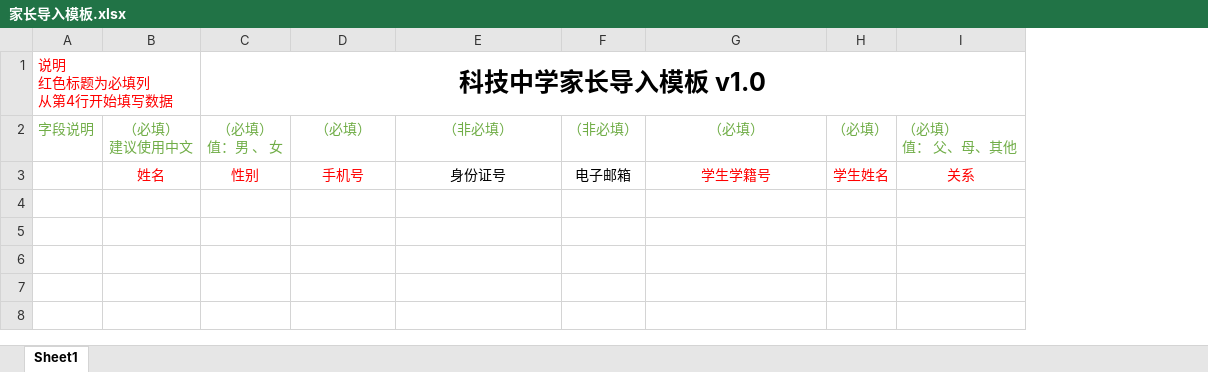
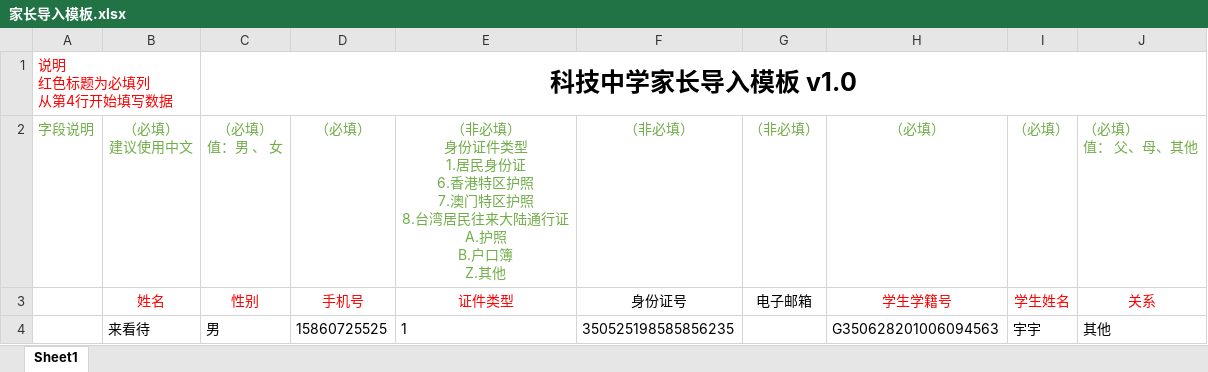
Before and after one commit to fuckskyku/ScienceSchool, an Excel workbook: static/Dowload/家长导入模板.xlsx, sheet Sheet1, drawn as a sheet; values as stored, in another font and other column widths than the file's, no borders; ↵ is a line break in a cell; the diff names each change by its address in the sheet, - before the commit and + after, or states it on an @@ line.

```diff
--- a/static/Dowload/家长导入模板.xlsx (sheet Sheet1)
+++ b/static/Dowload/家长导入模板.xlsx (sheet Sheet1)
+column E, rows 2-3: （非必填） ↵ 身份证件类型 ↵ 1.居民身份证 ↵ 6.香港特区护照 ↵ 7.澳门特区护照 ↵ 8.台湾居民往来大陆通行证 ↵ A.护照 ↵ B.户口簿 ↵ Z.其他 | 证件类型
+row 4:  | 来看待 | 男 | 15860725525 | 1 | 350525198585856235 |  | G350628201006094563 | 宇宇 | 其他
```
Also changed, not shown: static/Dowload/教师信息导入模板.xlsx, static/Dowload/班级导入模板.xlsx, 55 other files.
